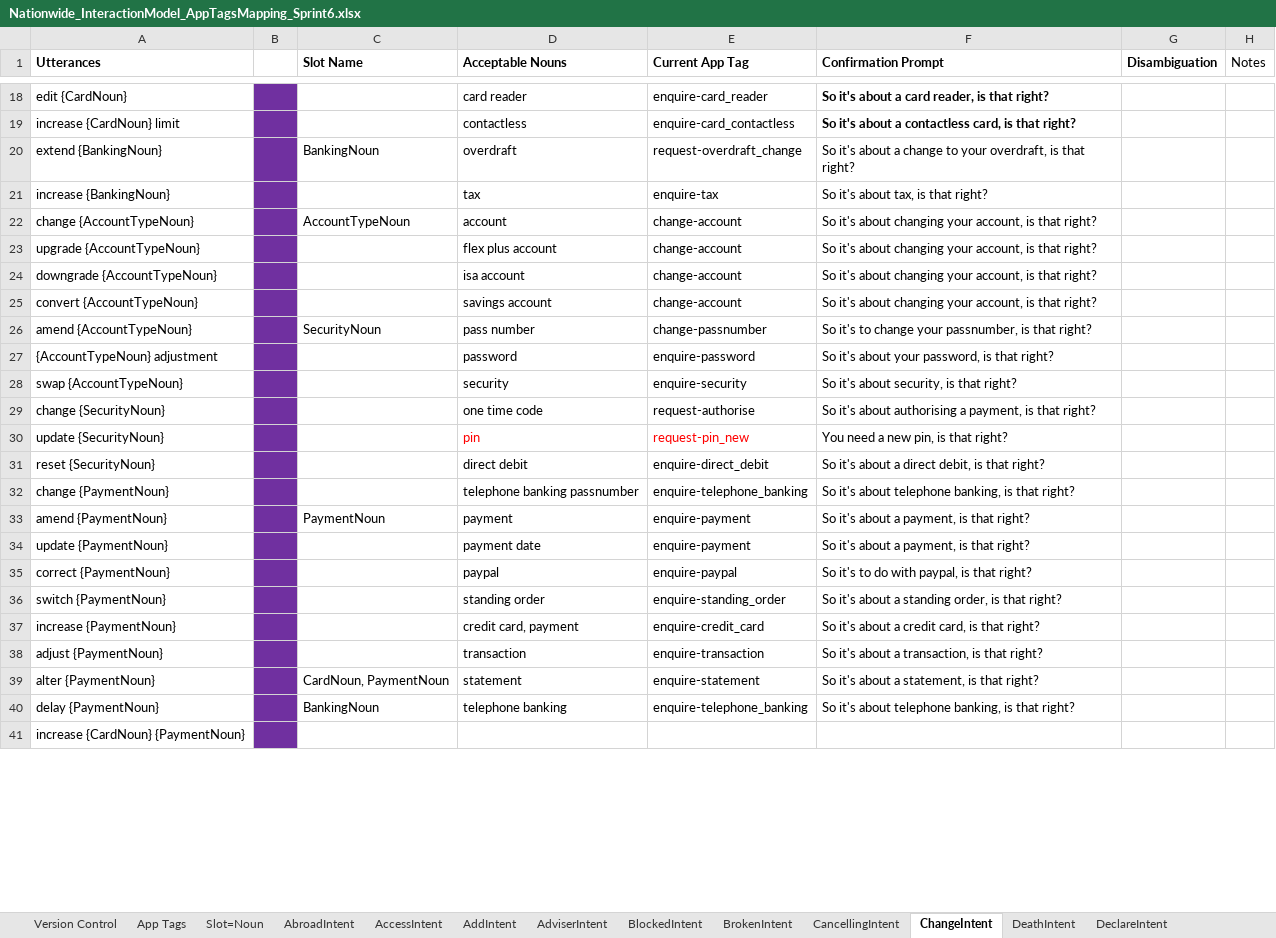
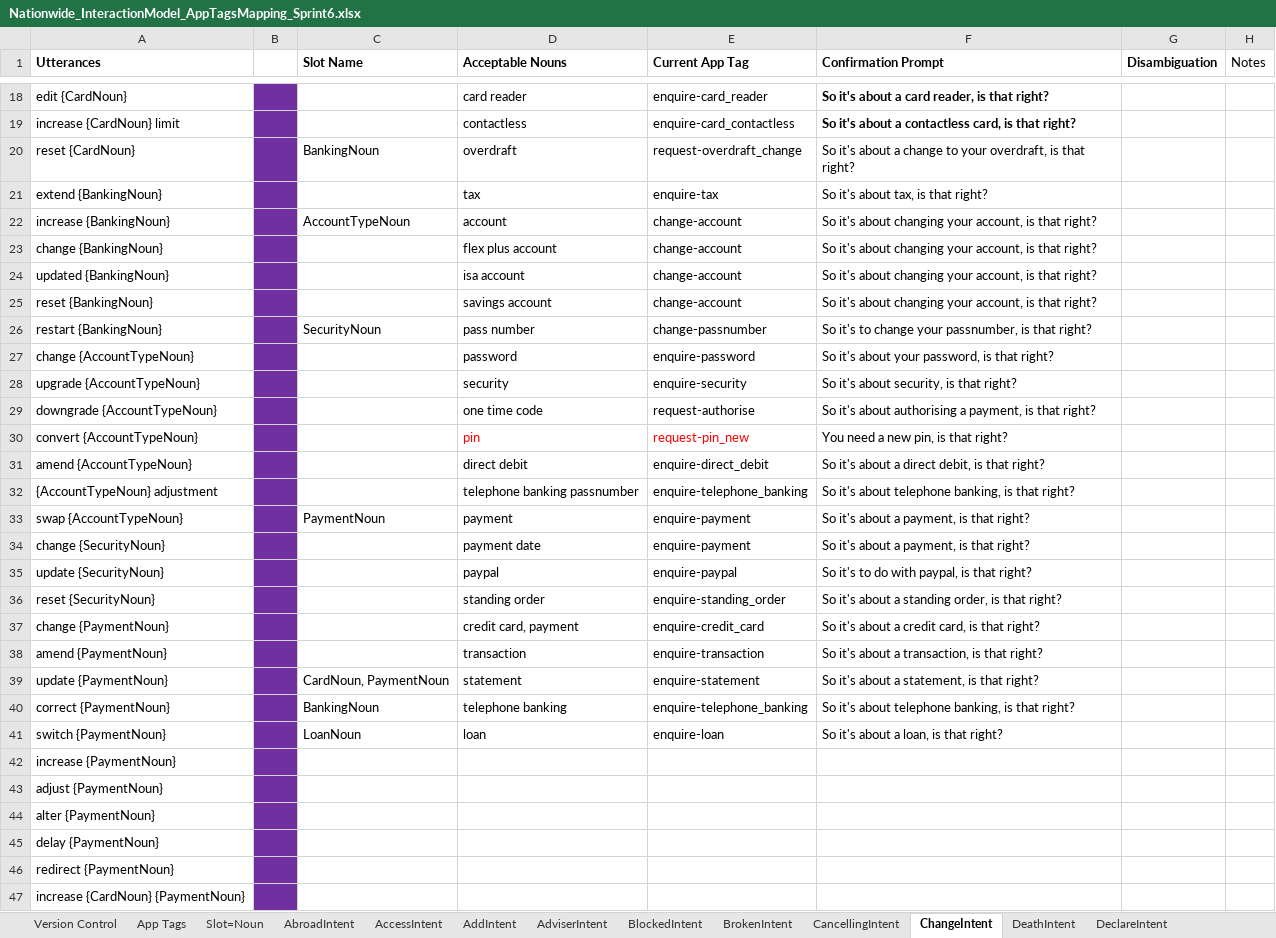
Before and after one commit to igareskisf/utterance-parser, an Excel workbook: data/Nationwide_InteractionModel_AppTagsMapping_Sprint6.xlsx, sheet ChangeIntent, drawn as a sheet; only a part is shown, gaps mark what is left out; values as stored, in another font and other column widths than the file's, no borders; the diff covers the shown part only; the diff names each change by its address in the sheet, - before the commit and + after, or states it on an @@ line.

```diff
--- a/data/Nationwide_InteractionModel_AppTagsMapping_Sprint6.xlsx (sheet ChangeIntent)
+++ b/data/Nationwide_InteractionModel_AppTagsMapping_Sprint6.xlsx (sheet ChangeIntent)
-A20 (Utterances): extend {BankingNoun}
+A20 (Utterances): reset {CardNoun}
-A21 (Utterances): increase {BankingNoun}
+A21 (Utterances): extend {BankingNoun}
-A22 (Utterances): change {AccountTypeNoun}
+A22 (Utterances): increase {BankingNoun}
-A23 (Utterances): upgrade {AccountTypeNoun}
+A23 (Utterances): change {BankingNoun}
-A24 (Utterances): downgrade {AccountTypeNoun}
+A24 (Utterances): updated {BankingNoun}
-A25 (Utterances): convert {AccountTypeNoun}
+A25 (Utterances): reset {BankingNoun}
-A26 (Utterances): amend {AccountTypeNoun}
+A26 (Utterances): restart {BankingNoun}
-A27 (Utterances): {AccountTypeNoun} adjustment
+A27 (Utterances): change {AccountTypeNoun}
-A28 (Utterances): swap {AccountTypeNoun}
+A28 (Utterances): upgrade {AccountTypeNoun}
-A29 (Utterances): change {SecurityNoun}
+A29 (Utterances): downgrade {AccountTypeNoun}
-A30 (Utterances): update {SecurityNoun}
+A30 (Utterances): convert {AccountTypeNoun}
-A31 (Utterances): reset {SecurityNoun}
+A31 (Utterances): amend {AccountTypeNoun}
-A32 (Utterances): change {PaymentNoun}
+A32 (Utterances): {AccountTypeNoun} adjustment
-A33 (Utterances): amend {PaymentNoun}
+A33 (Utterances): swap {AccountTypeNoun}
-A34 (Utterances): update {PaymentNoun}
+A34 (Utterances): change {SecurityNoun}
-A35 (Utterances): correct {PaymentNoun}
+A35 (Utterances): update {SecurityNoun}
-A36 (Utterances): switch {PaymentNoun}
+A36 (Utterances): reset {SecurityNoun}
-A37 (Utterances): increase {PaymentNoun}
+A37 (Utterances): change {PaymentNoun}
-A38 (Utterances): adjust {PaymentNoun}
+A38 (Utterances): amend {PaymentNoun}
-A39 (Utterances): alter {PaymentNoun}
+A39 (Utterances): update {PaymentNoun}
-A40 (Utterances): delay {PaymentNoun}
+A40 (Utterances): correct {PaymentNoun}
+row 41: switch {PaymentNoun} |  | LoanNoun | loan | enquire-loan | So it's about a loan, is that right?
+row 42: increase {PaymentNoun}
+row 43: adjust {PaymentNoun}
+row 44: alter {PaymentNoun}
+row 45: delay {PaymentNoun}
@@ row 47 moved to row 46: redirect {PaymentNoun} @@
```
Also changed, not shown: 1 removed row and 4 edited cells elsewhere in this sheet, sheet EnquireIntent, sheet {ReceivedIntent}, sheet Version Control, sheet IncorrectIntent, sheet LostIntent, sheet MissingIntent, 16 more sheets, tf-helper/source/Nationwide_InteractionModel_AppTagsMapping_Sprint6.xlsx, 4 other files.
